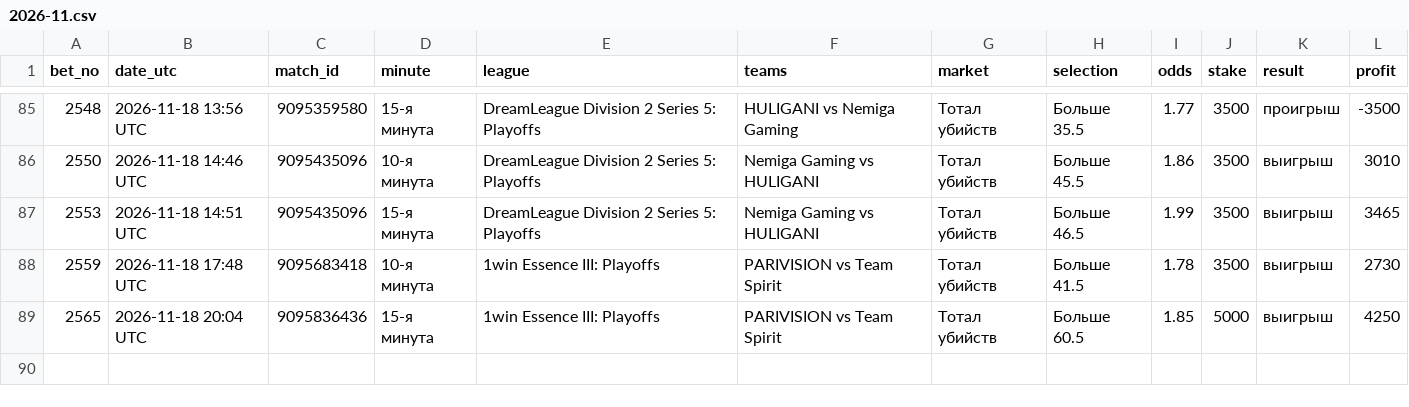
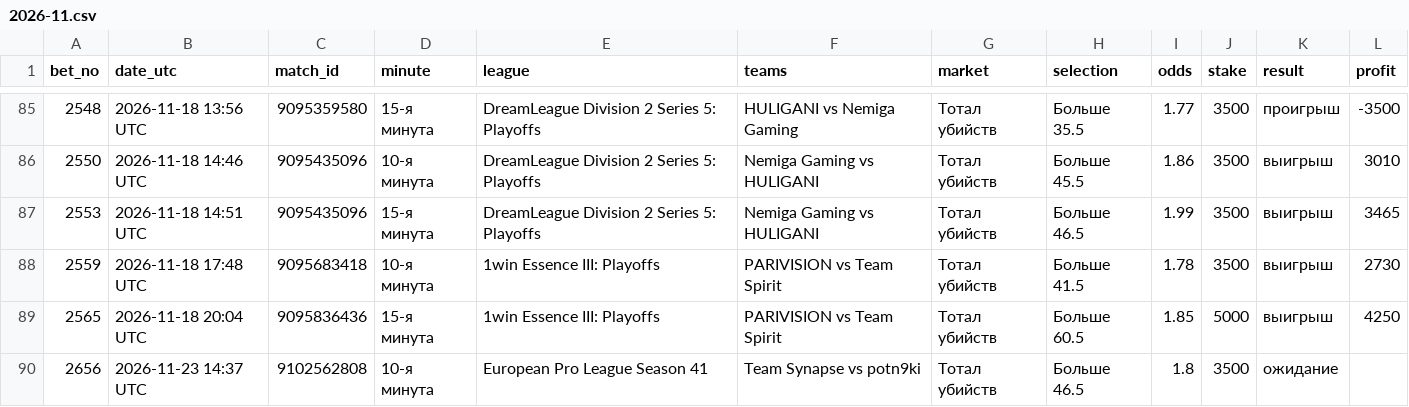
Before and after one commit to betsaipro-predictions/betsaipro-predictions, a CSV file: bets/2026-11.csv, drawn as a sheet; only a part is shown, gaps mark what is left out.

```diff
--- a/bets/2026-11.csv
+++ b/bets/2026-11.csv
@@ -89 +89,2 @@ bet_no,date_utc,match_id,minute,league,teams,market,selection,odds,stake,result,
 2565,2026-11-18 20:04 UTC,9095836436,15-я минута,1win Essence III: Playoffs,PARIVISION vs Team Spirit,Тотал убийств,Больше 60.5,1.85,5000,выигрыш,4250
+2656,2026-11-23 14:37 UTC,9102562808,10-я минута,European Pro League Season 41,Team Synapse vs potn9ki,Тотал убийств,Больше 46.5,1.8,3500,ожидание,
```
Also changed, not shown: 1 other file.
